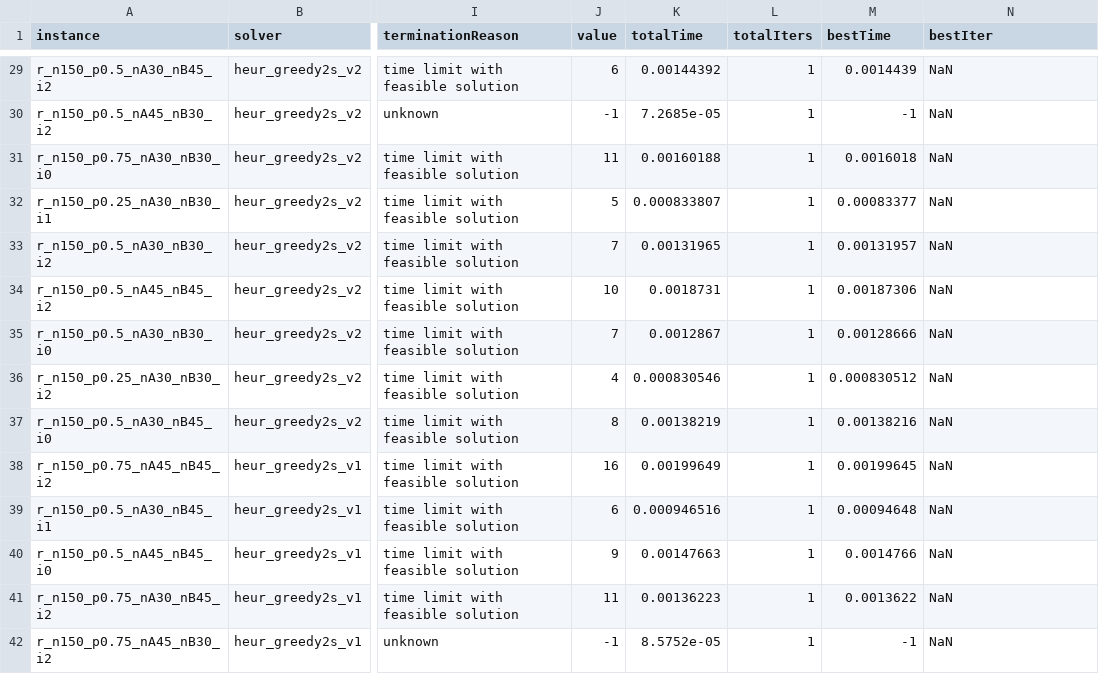
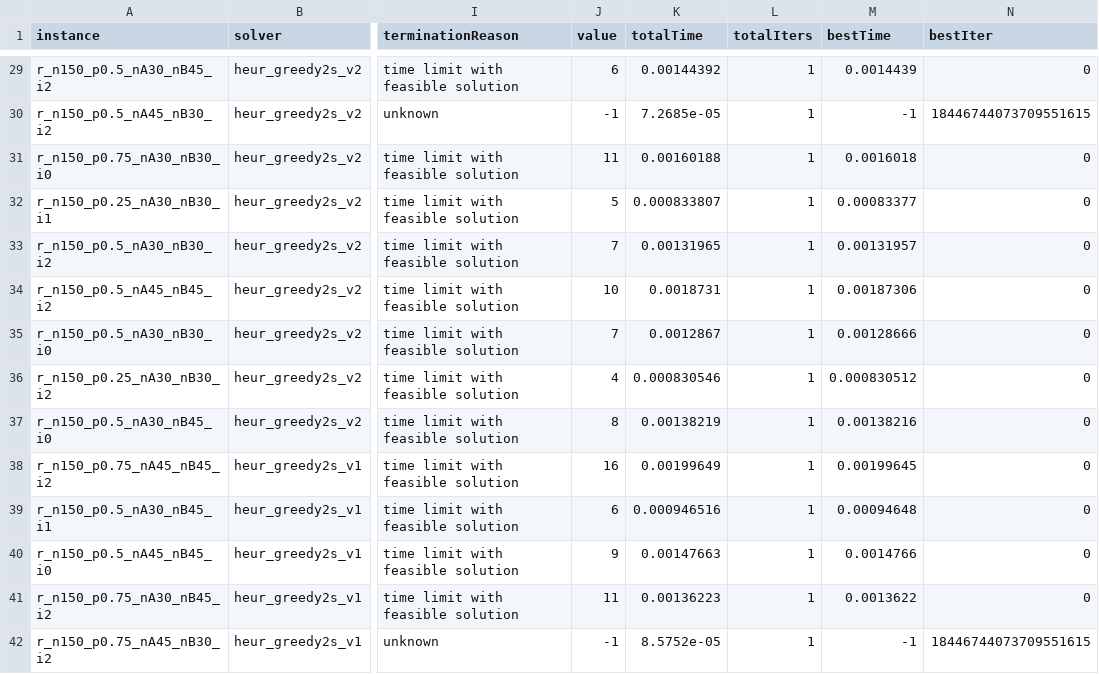
Before and after one commit to maurolucci/dpcp, a CSV file: experiments/exp3/stats3.csv, drawn as a sheet; only a part is shown, gaps mark what is left out; the diff covers the shown part only; the diff names each change by its address in the sheet, - before the commit and + after, or states it on an @@ line.

```diff
--- a/experiments/exp3/stats3.csv
+++ b/experiments/exp3/stats3.csv
-N29 (bestIter): NaN
+N29 (bestIter): 0
-N30 (bestIter): NaN
+N30 (bestIter): 18446744073709551615
-N31:N41 (bestIter): NaN
+N31:N41 (bestIter): 0
-N42 (bestIter): NaN
+N42 (bestIter): 18446744073709551615
```
Also changed, not shown: 166 edited cells elsewhere in this file.
